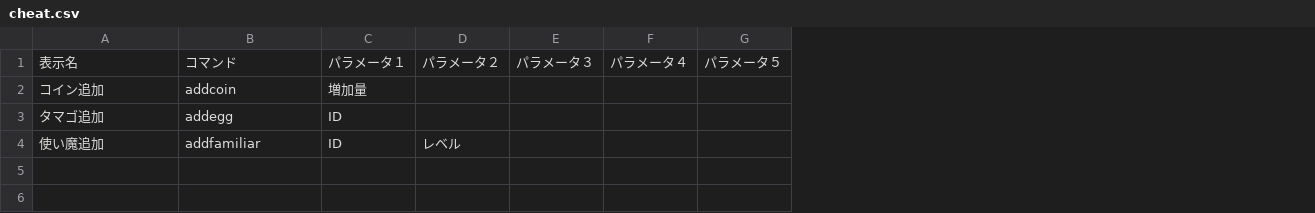
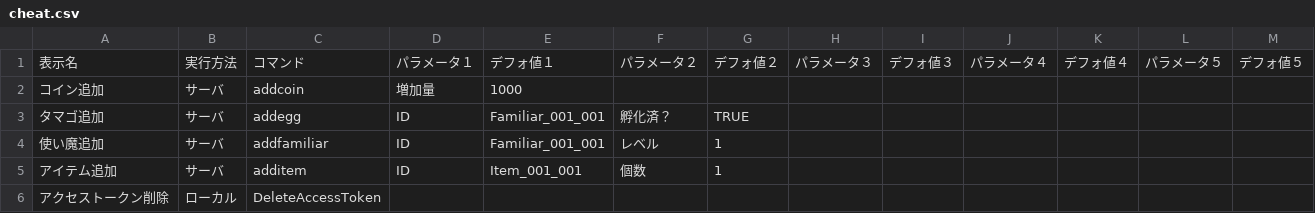
Before and after one commit to kou-yeung/Contrib.Gate, a CSV file: app/client/Contrib.Gate/Assets/Resources/Entities/cheat.csv, drawn as a sheet; addresses are those after the commit; the diff names each change by its address in the sheet, - before the commit and + after, or states it on an @@ line.

```diff
--- a/app/client/Contrib.Gate/Assets/Resources/Entities/cheat.csv
+++ b/app/client/Contrib.Gate/Assets/Resources/Entities/cheat.csv
+column B, rows 1-4: 実行方法 | サーバ | サーバ | サーバ
+column E, rows 1-4: デフォ値１ | 1000 | Familiar_001_001 | Familiar_001_001
+column G, rows 1-4: デフォ値２ |  | TRUE | 1
+column I, row 1: デフォ値３
+column K, row 1: デフォ値４
+column M, row 1: デフォ値５
-F3: (empty)
+F3: 孵化済？
+row 5: アイテム追加 | サーバ | additem | ID | Item_001_001 | 個数 | 1
+row 6: アクセストークン削除 | ローカル | DeleteAccessToken
```
Also changed, not shown: 4 other files.
